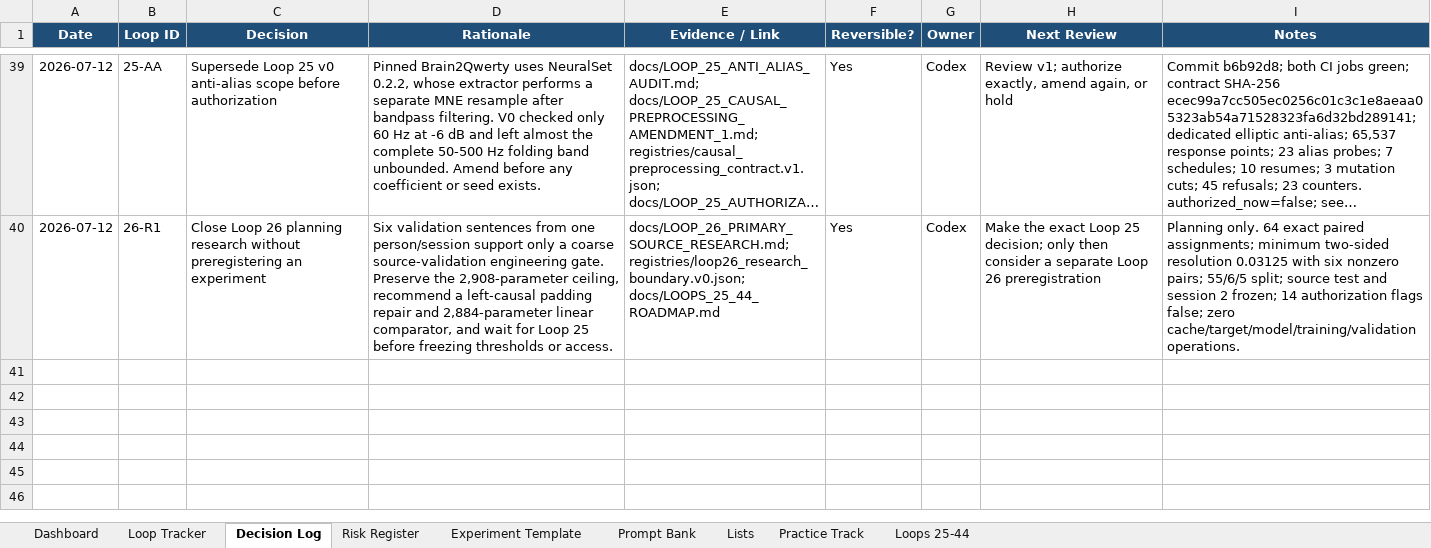
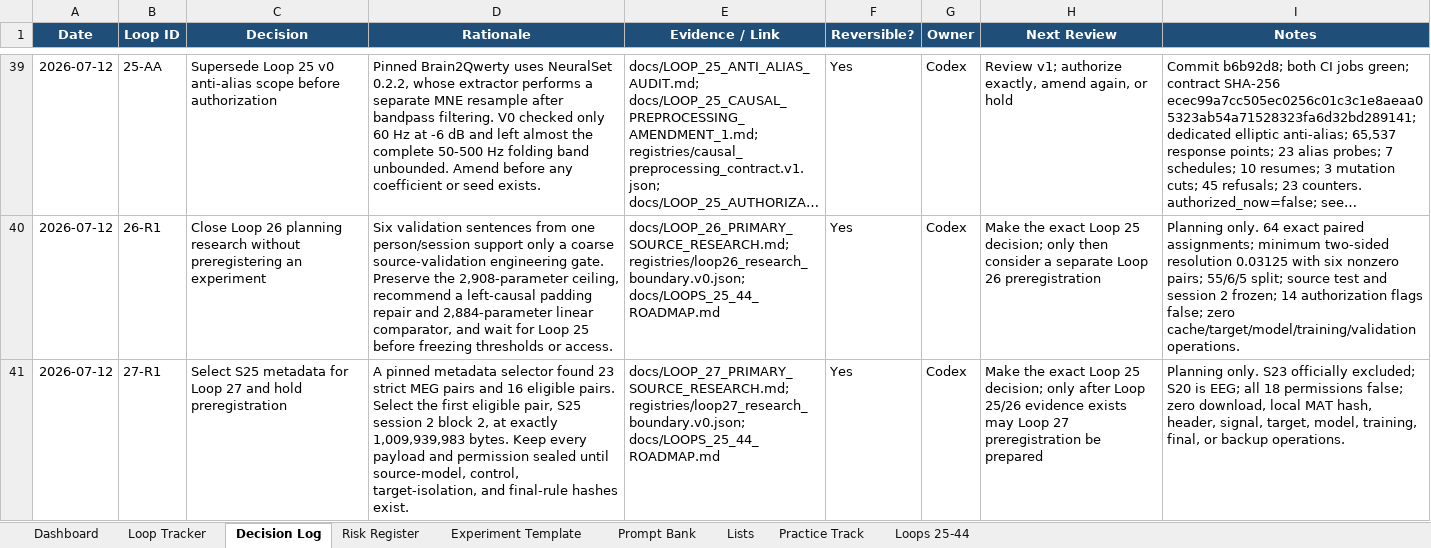
Before and after one commit to CheickDiakite-yikes/neurodecodekit, an Excel workbook: docs/NEURODECODEKIT_20_LOOP_TRACKER.xlsx, sheet Decision Log, drawn as a sheet; only a part is shown, gaps mark what is left out; long unchanged cells end in …; values as stored, in another font and other column widths than the file's, no borders; table styles not drawn; the diff names each change by its address in the sheet, - before the commit and + after, or states it on an @@ line.

Commit message:
Document Loop 27 S25 research boundary

```diff
--- a/docs/NEURODECODEKIT_20_LOOP_TRACKER.xlsx (sheet Decision Log)
+++ b/docs/NEURODECODEKIT_20_LOOP_TRACKER.xlsx (sheet Decision Log)
+row 41: 2026-07-12 | 27-R1 | Select S25 metadata for Loop 27 and hold preregistration | A pinned metadata selector found 23 strict MEG pairs and 16 eligible pairs. Select the first eligible pair, S25 session 2 block 2, at exactly 1,009,939,983 bytes. Keep every payload and permission sealed until source-model, control, target-isolation, and final-rule hashes exist. | docs/LOOP_27_PRIMARY_SOURCE_RESEARCH.md; registries/loop27_research_boundary.v0.json; docs/LOOPS_25_44_ROADMAP.md | Yes | Codex | Make the exact Loop 25 decision; only after Loop 25/26 evidence exists may Loop 27 preregistration be prepared | Planning only. S23 officially excluded; S20 is EEG; all 18 permissions false; zero download, local MAT hash, header, signal, target, model, training, final, or backup operations.
```
Also changed, not shown: sheet Risk Register, sheet Loops 25-44, sheet Prompt Bank, sheet Dashboard, charts or pictures, 12 other files.
